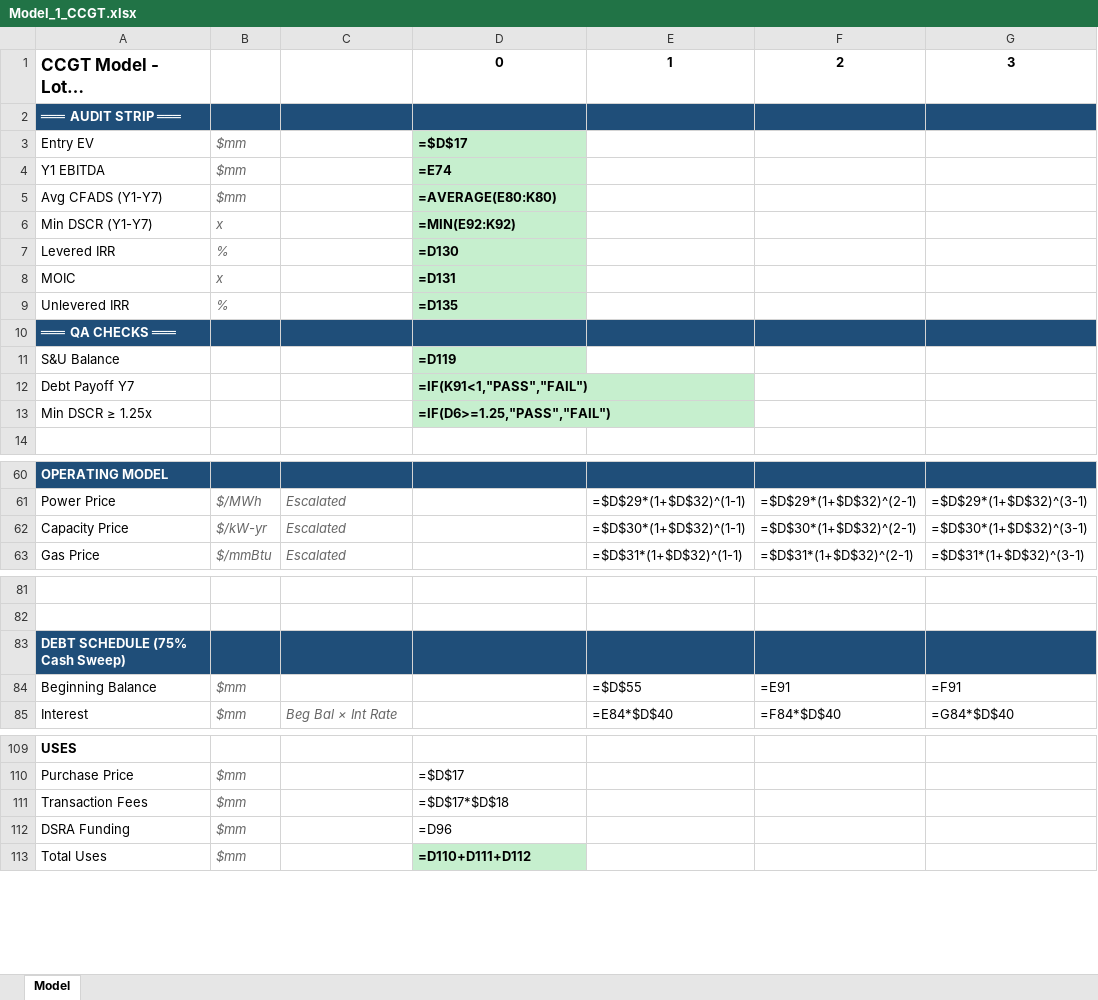
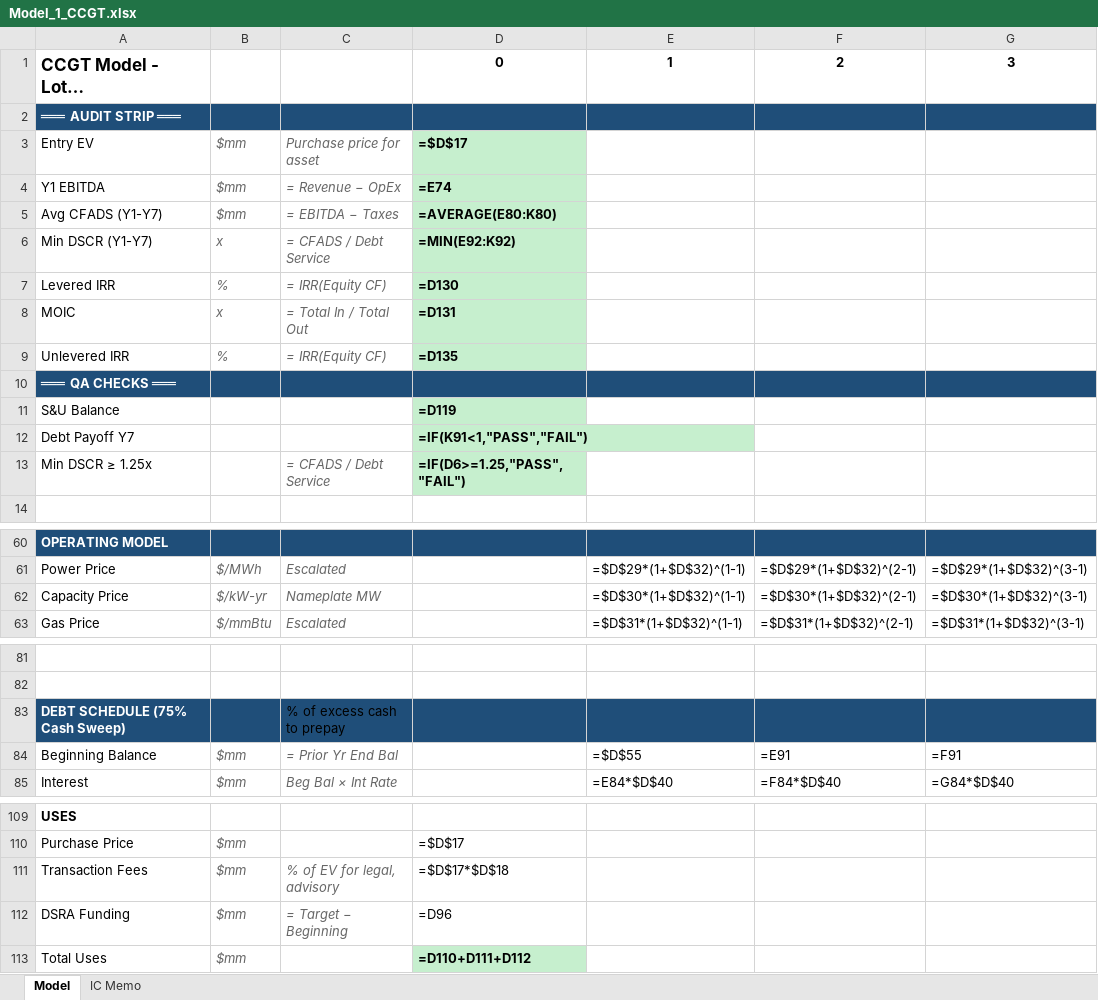
Before and after one commit to aktbd/dcf-modeling, an Excel workbook: deliverables/deliverables-20260120-0030/Model_1_CCGT.xlsx, sheet Model, drawn as a sheet; only a part is shown, gaps mark what is left out; long unchanged cells end in …; values as stored, in another font and other column widths than the file's, no borders; formulas without a stored value are shown as written; the diff covers the shown part only; the diff names each change by its address in the sheet, - before the commit and + after, or states it on an @@ line.

```diff
--- a/deliverables/deliverables-20260120-0030/Model_1_CCGT.xlsx (sheet Model)
+++ b/deliverables/deliverables-20260120-0030/Model_1_CCGT.xlsx (sheet Model)
+sheet tab: IC Memo
-C3: (empty)
+C3: Purchase price for asset
-C4: (empty)
+C4: = Revenue − OpEx
-C5: (empty)
+C5: = EBITDA − Taxes
-C6: (empty)
+C6: = CFADS / Debt Service
-C7: (empty)
+C7: = IRR(Equity CF)
-C8: (empty)
+C8: = Total In / Total Out
-C9: (empty)
+C9: = IRR(Equity CF)
-C13: (empty)
+C13: = CFADS / Debt Service
-C62: Escalated
+C62: Nameplate MW
-C83: (empty)
+C83: % of excess cash to prepay
-C84: (empty)
+C84: = Prior Yr End Bal
-C111: (empty)
+C111: % of EV for legal, advisory
-C112: (empty)
+C112: = Target − Beginning
```
Also changed, not shown: 3 edited cells elsewhere in this sheet, deliverables/deliverables-20260120-0030/Drill_1_CCGT.xlsx, deliverables/deliverables-20260120-0030/Model_2_Peaker.xlsx, 11 other files.
